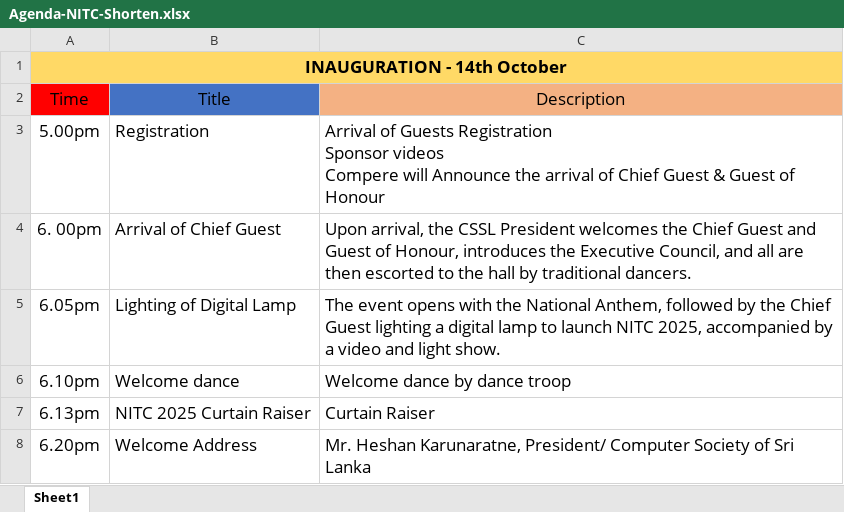
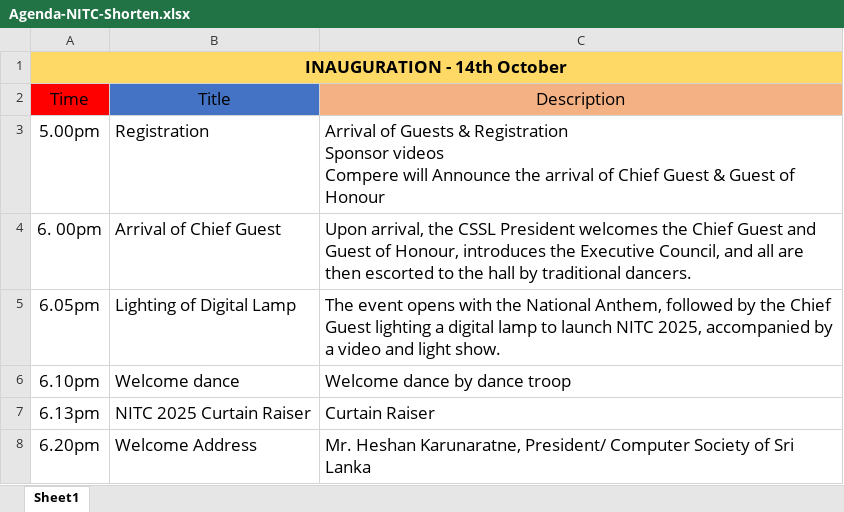
Before and after one commit to DonWitcherKandage/CSSL_NITC, an Excel workbook: Agenda-NITC-Shorten.xlsx, sheet Sheet1, drawn as a sheet; only a part is shown; values as stored, in another font and other column widths than the file's, no borders; ↵ is a line break in a cell; the diff names each change by its address in the sheet, - before the commit and + after, or states it on an @@ line.

```diff
--- a/Agenda-NITC-Shorten.xlsx (sheet Sheet1)
+++ b/Agenda-NITC-Shorten.xlsx (sheet Sheet1)
-C3: …of Guests Registration ↵ Sponsor…
+C3: …of Guests & Registration ↵ Sponsor…
```
Also changed, not shown: 5 other files.
